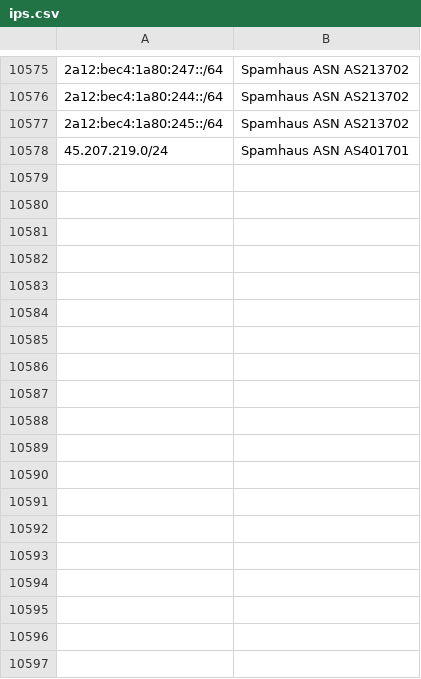
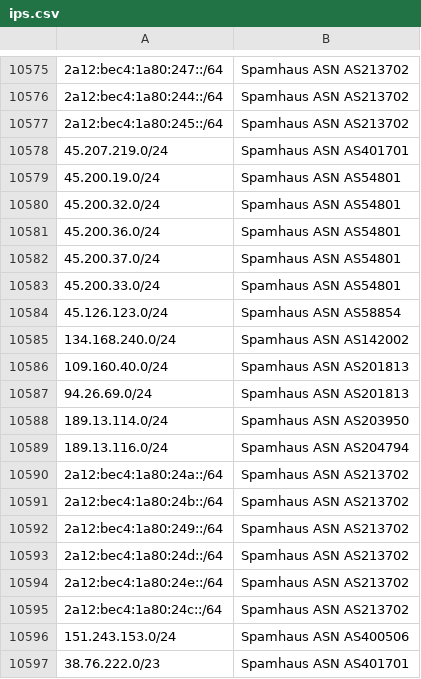
Before and after one commit to Nehboro/nehboro.github.io, a CSV file: feeds/ips.csv, drawn as a sheet; only a part is shown, gaps mark what is left out; the diff names each change by its address in the sheet, - before the commit and + after, or states it on an @@ line.

```diff
--- a/feeds/ips.csv
+++ b/feeds/ips.csv
+row 10579: 45.200.19.0/24 | Spamhaus ASN AS54801
+row 10580: 45.200.32.0/24 | Spamhaus ASN AS54801
+row 10581: 45.200.36.0/24 | Spamhaus ASN AS54801
+row 10582: 45.200.37.0/24 | Spamhaus ASN AS54801
+row 10583: 45.200.33.0/24 | Spamhaus ASN AS54801
+row 10584: 45.126.123.0/24 | Spamhaus ASN AS58854
+row 10585: 134.168.240.0/24 | Spamhaus ASN AS142002
+row 10586: 109.160.40.0/24 | Spamhaus ASN AS201813
+row 10587: 94.26.69.0/24 | Spamhaus ASN AS201813
+row 10588: 189.13.114.0/24 | Spamhaus ASN AS203950
+row 10589: 189.13.116.0/24 | Spamhaus ASN AS204794
+row 10590: 2a12:bec4:1a80:24a::/64 | Spamhaus ASN AS213702
+row 10591: 2a12:bec4:1a80:24b::/64 | Spamhaus ASN AS213702
+row 10592: 2a12:bec4:1a80:249::/64 | Spamhaus ASN AS213702
+row 10593: 2a12:bec4:1a80:24d::/64 | Spamhaus ASN AS213702
+row 10594: 2a12:bec4:1a80:24e::/64 | Spamhaus ASN AS213702
+row 10595: 2a12:bec4:1a80:24c::/64 | Spamhaus ASN AS213702
+row 10596: 151.243.153.0/24 | Spamhaus ASN AS400506
+row 10597: 38.76.222.0/23 | Spamhaus ASN AS401701
```
